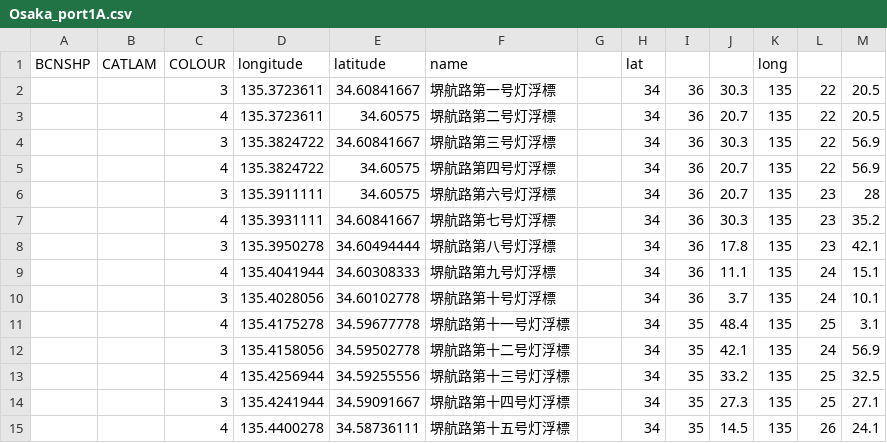
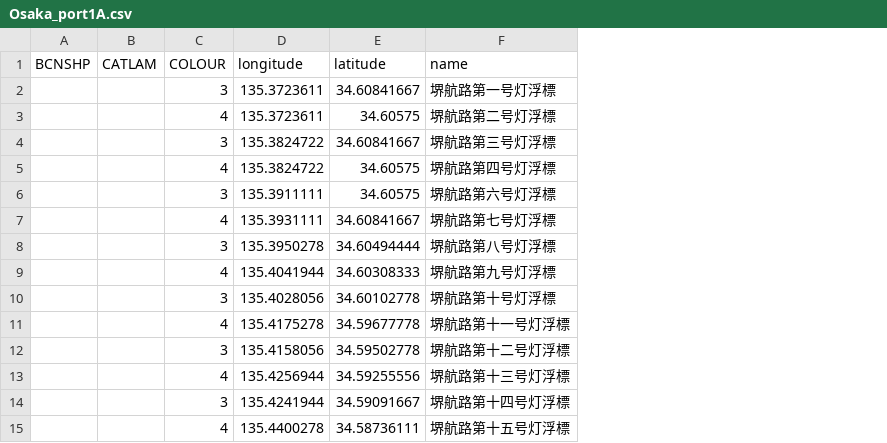
Before and after one commit to S0mirun/LDA_PP, a CSV file: outputs/data/buoy/Osaka_port1A.csv, drawn as a sheet; the diff names each change by its address in the sheet, - before the commit and + after, or states it on an @@ line.

```diff
--- a/outputs/data/buoy/Osaka_port1A.csv
+++ b/outputs/data/buoy/Osaka_port1A.csv
-column G, empty
-column H (lat), rows 2-15: all 34
-column I, rows 2-15: 36 | 36 | 36 | 36 | 36 | 36 | 36 | 36 | 36 | 35 | 35 | 35 | 35 | 35
-column J, rows 2-15: 30.3 | 20.7 | 30.3 | 20.7 | 20.7 | 30.3 | 17.8 | 11.1 | 3.7 | 48.4 | 42.1 | 33.2 | 27.3 | 14.5
-column K (long), rows 2-15: all 135
-column L, rows 2-15: 22 | 22 | 22 | 22 | 23 | 23 | 23 | 24 | 24 | 25 | 24 | 25 | 25 | 26
-column M, rows 2-15: 20.5 | 20.5 | 56.9 | 56.9 | 28 | 35.2 | 42.1 | 15.1 | 10.1 | 3.1 | 56.9 | 32.5 | 27.1 | 24.1
```
Also changed, not shown: 2 other files.
